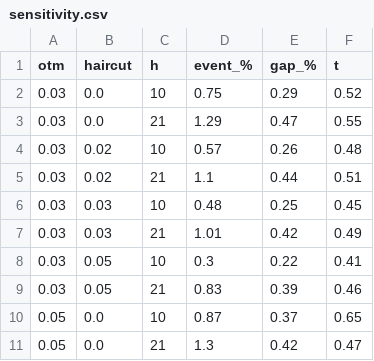
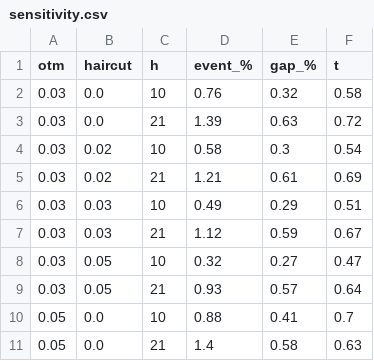
Before and after one commit to AlanineX/gqh-submission, a CSV file: results/sensitivity.csv, drawn as a sheet; only a part is shown; the diff covers the shown part only.

```diff
--- a/results/sensitivity.csv
+++ b/results/sensitivity.csv
@@ -1,11 +1,11 @@
 otm,haircut,h,event_%,gap_%,t
-0.03,0.0,10,0.75,0.29,0.52
-0.03,0.0,21,1.29,0.47,0.55
-0.03,0.02,10,0.57,0.26,0.48
-0.03,0.02,21,1.1,0.44,0.51
-0.03,0.03,10,0.48,0.25,0.45
-0.03,0.03,21,1.01,0.42,0.49
-0.03,0.05,10,0.3,0.22,0.41
-0.03,0.05,21,0.83,0.39,0.46
-0.05,0.0,10,0.87,0.37,0.65
-0.05,0.0,21,1.3,0.42,0.47
+0.03,0.0,10,0.76,0.32,0.58
+0.03,0.0,21,1.39,0.63,0.72
+0.03,0.02,10,0.58,0.3,0.54
+0.03,0.02,21,1.21,0.61,0.69
+0.03,0.03,10,0.49,0.29,0.51
+0.03,0.03,21,1.12,0.59,0.67
+0.03,0.05,10,0.32,0.27,0.47
+0.03,0.05,21,0.93,0.57,0.64
+0.05,0.0,10,0.88,0.41,0.7
+0.05,0.0,21,1.4,0.58,0.63
```
Also changed, not shown: 42 edited cells elsewhere in this file, results/by_year.csv, results/horizons.csv, 12 other files.
